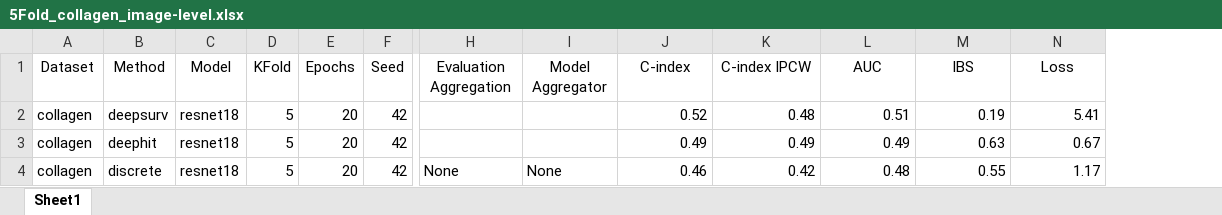
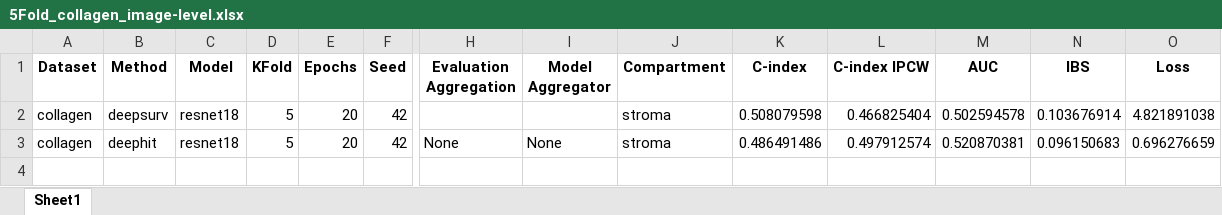
Before and after one commit to peterlipan/MoRank, an Excel workbook: results/5Fold_collagen_image-level.xlsx, sheet Sheet1, drawn as a sheet; only a part is shown, gaps mark what is left out; values as stored, in another font and other column widths than the file's, no borders; removed rows and columns are numbered as before the commit, all else as after; rows hold the shown columns only; the diff covers the shown part only; the diff names each change by its address in the sheet, - before the commit and + after, or states it on an @@ line.

Commit message:
compartment

```diff
--- a/results/5Fold_collagen_image-level.xlsx (sheet Sheet1)
+++ b/results/5Fold_collagen_image-level.xlsx (sheet Sheet1)
+column J (Compartment), rows 2-3: stroma | stroma
-A1:I1 bold: off
+A1:I1 bold: on
-K1:O1 bold: off
+K1:O1 bold: on
-K2 (C-index): 0.52
+K2 (C-index): 0.508079598
-L2 (C-index IPCW): 0.48
+L2 (C-index IPCW): 0.466825404
-M2 (AUC): 0.51
+M2 (AUC): 0.502594578
-N2 (IBS): 0.19
+N2 (IBS): 0.103676914
-O2 (Loss): 5.41
+O2 (Loss): 4.821891038
-H3 (Evaluation Aggregation): (empty)
+H3 (Evaluation Aggregation): None
-I3 (Model Aggregator): (empty)
+I3 (Model Aggregator): None
-K3 (C-index): 0.49
+K3 (C-index): 0.486491486
-L3 (C-index IPCW): 0.49
+L3 (C-index IPCW): 0.497912574
-M3 (AUC): 0.49
+M3 (AUC): 0.520870381
-N3 (IBS): 0.63
+N3 (IBS): 0.096150683
-O3 (Loss): 0.67
+O3 (Loss): 0.696276659
-row 4: collagen | discrete | resnet18 | 5 | 20 | 42 | None | None | 0.46 | 0.42 | 0.48 | 0.55 | 1.17
```
Also changed, not shown: cell formats elsewhere in this sheet, 8 other files.
